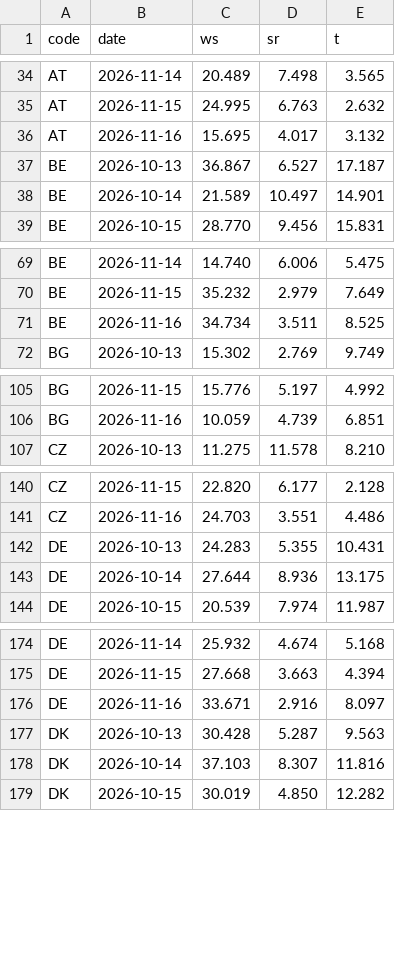
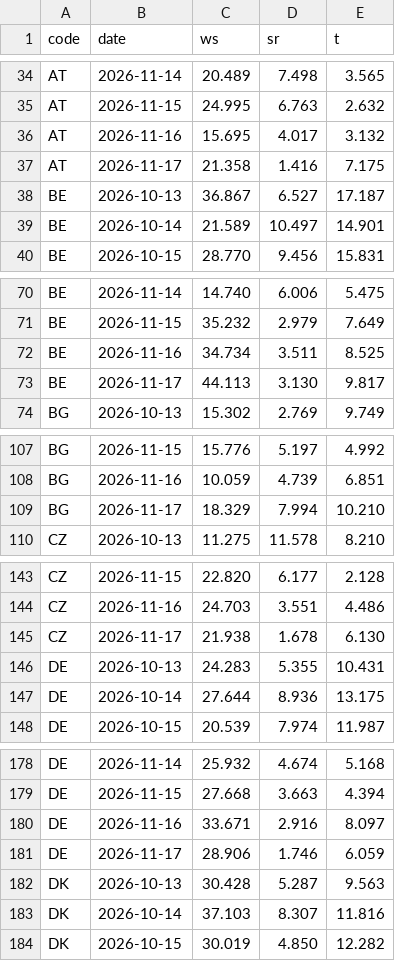
Before and after one commit to ilbakarol-ui/miks-energii, a CSV file: data/shared_weather/ensemble_hist.csv, drawn as a sheet; only a part is shown, gaps mark what is left out; the diff covers the shown part only.

```diff
--- a/data/shared_weather/ensemble_hist.csv
+++ b/data/shared_weather/ensemble_hist.csv
@@ -36,2 +36,3 @@ AT,2026-11-15,24.995,6.763,2.632
 AT,2026-11-16,15.695,4.017,3.132
+AT,2026-11-17,21.358,1.416,7.175
 BE,2026-10-13,36.867,6.527,17.187
@@ -71,2 +72,3 @@ BE,2026-11-15,35.232,2.979,7.649
 BE,2026-11-16,34.734,3.511,8.525
+BE,2026-11-17,44.113,3.130,9.817
 BG,2026-10-13,15.302,2.769,9.749
@@ -106,2 +108,3 @@ BG,2026-11-15,15.776,5.197,4.992
 BG,2026-11-16,10.059,4.739,6.851
+BG,2026-11-17,18.329,7.994,10.210
 CZ,2026-10-13,11.275,11.578,8.210
@@ -141,2 +144,3 @@ CZ,2026-11-15,22.820,6.177,2.128
 CZ,2026-11-16,24.703,3.551,4.486
+CZ,2026-11-17,21.938,1.678,6.130
 DE,2026-10-13,24.283,5.355,10.431
@@ -176,2 +180,3 @@ DE,2026-11-15,27.668,3.663,4.394
 DE,2026-11-16,33.671,2.916,8.097
+DE,2026-11-17,28.906,1.746,6.059
 DK,2026-10-13,30.428,5.287,9.563
```
Also changed, not shown: 20 added rows elsewhere in this file, 2 other files.
